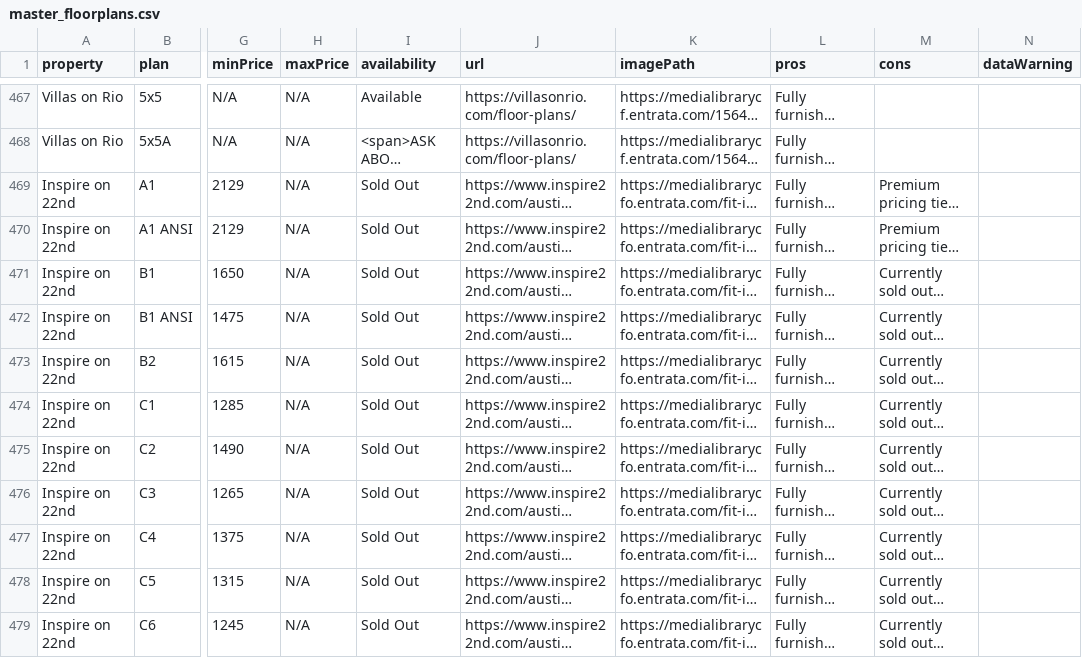
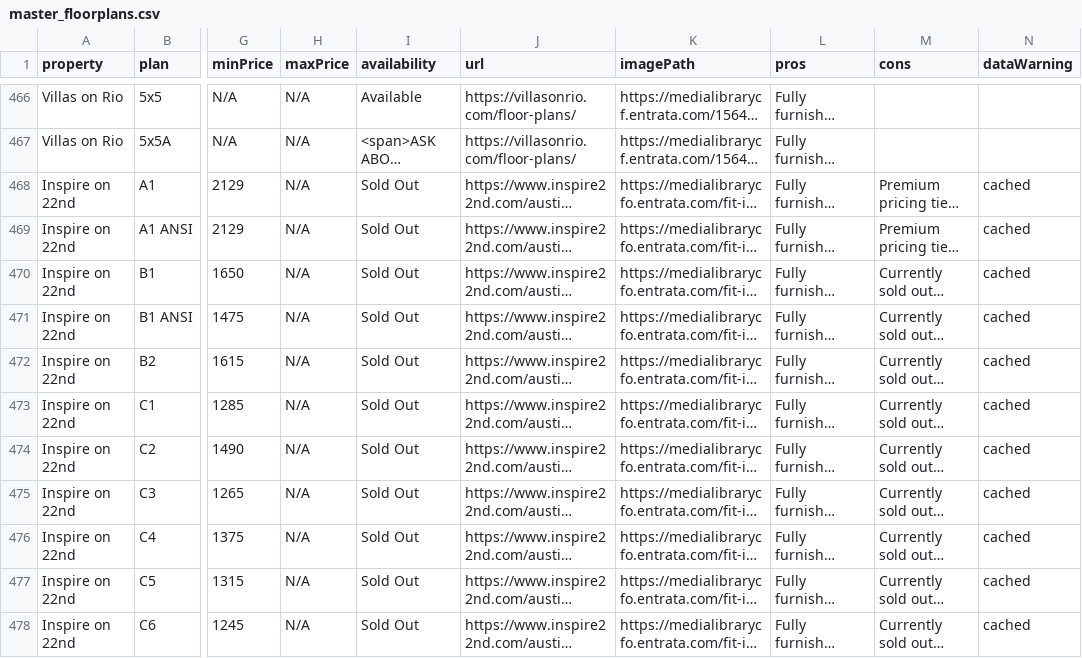
Before and after one commit to aksharperugu/Longhorn-Living, a CSV file: master_floorplans.csv, drawn as a sheet; only a part is shown, gaps mark what is left out; long unchanged cells end in …; addresses are those after the commit; the diff covers the shown part only; the diff names each change by its address in the sheet, - before the commit and + after, or states it on an @@ line.

```diff
--- a/master_floorplans.csv
+++ b/master_floorplans.csv
-N468:N478 (dataWarning): (empty)
+N468:N478 (dataWarning): cached
```
Also changed, not shown: 1 added row, 2 removed rows and 55 edited cells elsewhere in this file, 2 other files.
